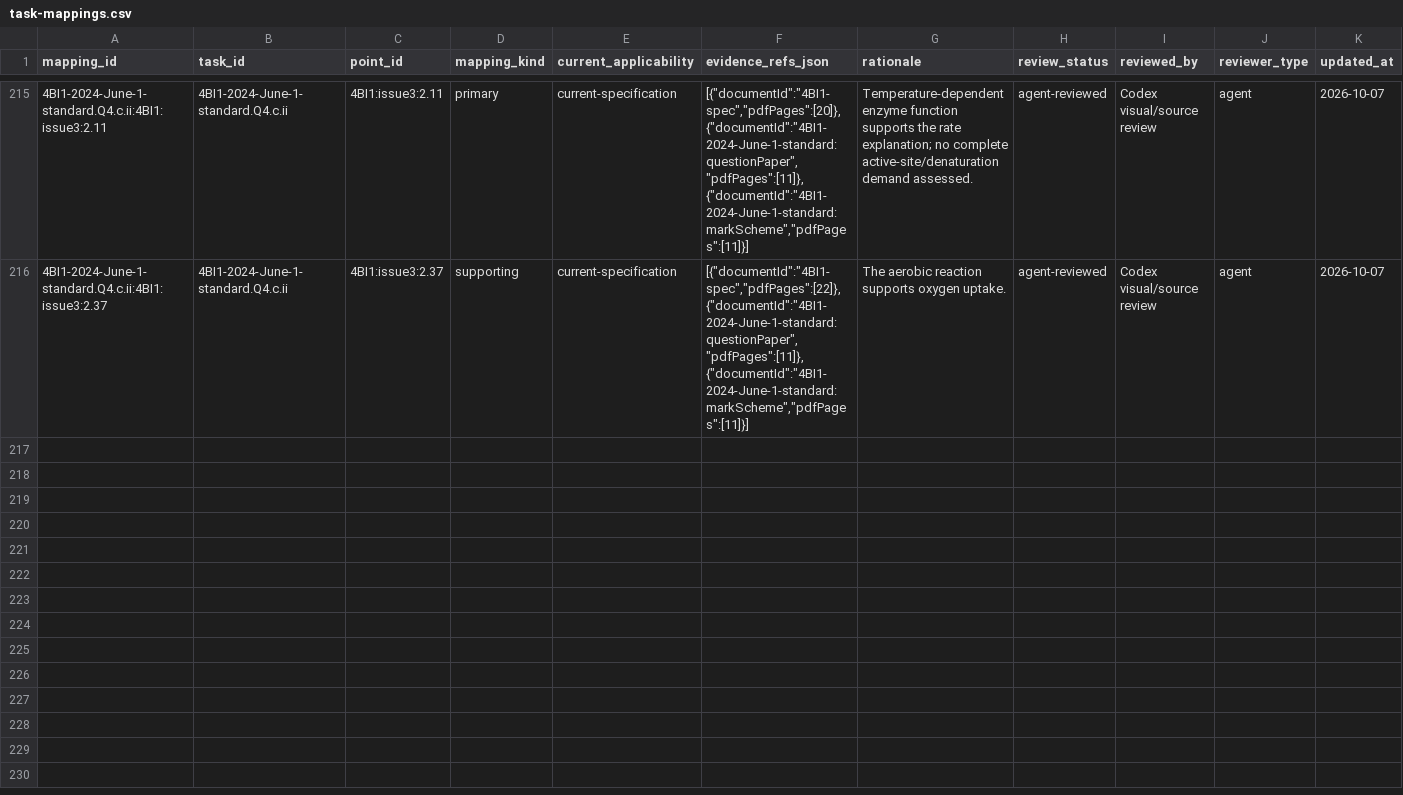
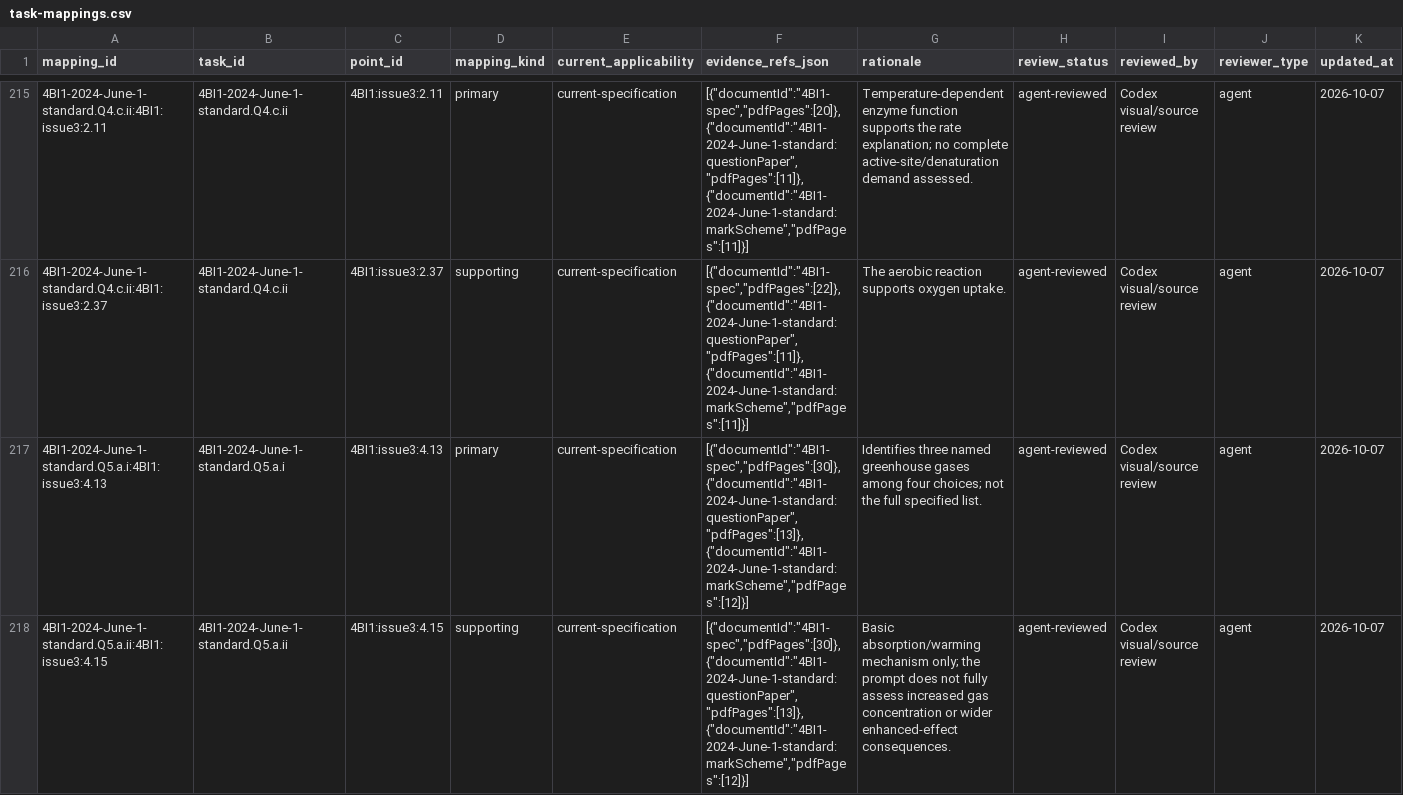
Before and after one commit to peterpeterpeter111/igcses, a CSV file: research/ledger/v1/task-mappings.csv, drawn as a sheet; only a part is shown, gaps mark what is left out; the diff covers the shown part only; the diff names each change by its address in the sheet, - before the commit and + after, or states it on an @@ line.

```diff
--- a/research/ledger/v1/task-mappings.csv
+++ b/research/ledger/v1/task-mappings.csv
+row 217: 4BI1-2024-June-1-standard.Q5.a.i:4BI1:issue3:4.13 | 4BI1-2024-June-1-standard.Q5.a.i | 4BI1:issue3:4.13 | primary | current-specification | [{"documentId":"4BI1-spec","pdfPages":[30]},{"documentId":"4BI1-2024-June-1-standard:questionPaper","pdfPages":[13]},{"documentId":"4BI1-2024-June-1-standard:markScheme","pdfPages":[12]}] | Identifies three named greenhouse gases among four choices; not the full specified list. | agent-reviewed | Codex visual/source review | agent | 2026-10-07
+row 218: 4BI1-2024-June-1-standard.Q5.a.ii:4BI1:issue3:4.15 | 4BI1-2024-June-1-standard.Q5.a.ii | 4BI1:issue3:4.15 | supporting | current-specification | [{"documentId":"4BI1-spec","pdfPages":[30]},{"documentId":"4BI1-2024-June-1-standard:questionPaper","pdfPages":[13]},{"documentId":"4BI1-2024-June-1-standard:markScheme","pdfPages":[12]}] | Basic absorption/warming mechanism only; the prompt does not fully assess increased gas concentration or wider enhanced-effect consequences. | agent-reviewed | Codex visual/source review | agent | 2026-10-07
```
Also changed, not shown: 1 added row elsewhere in this file, research/ledger/v1/documents.csv, research/ledger/v1/papers.csv, 10 other files.
